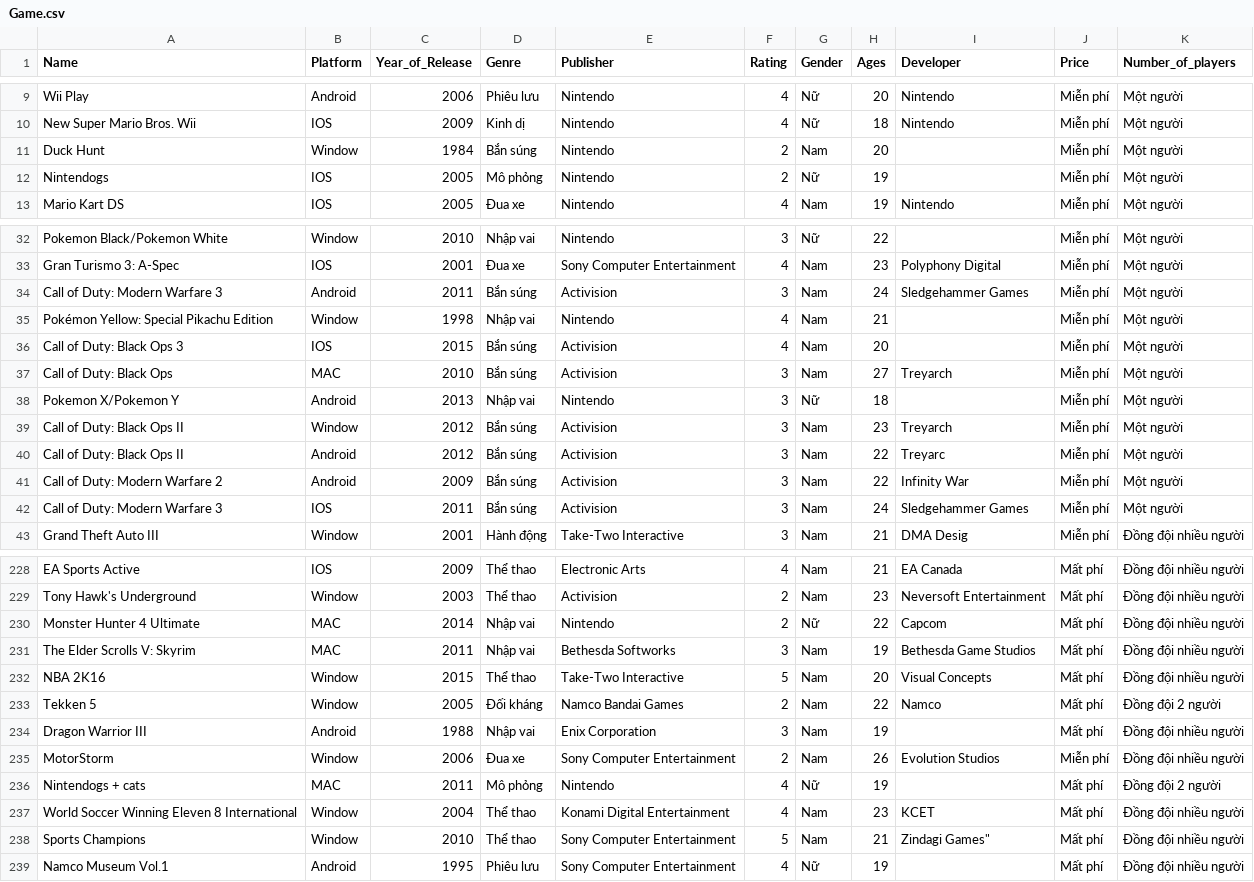
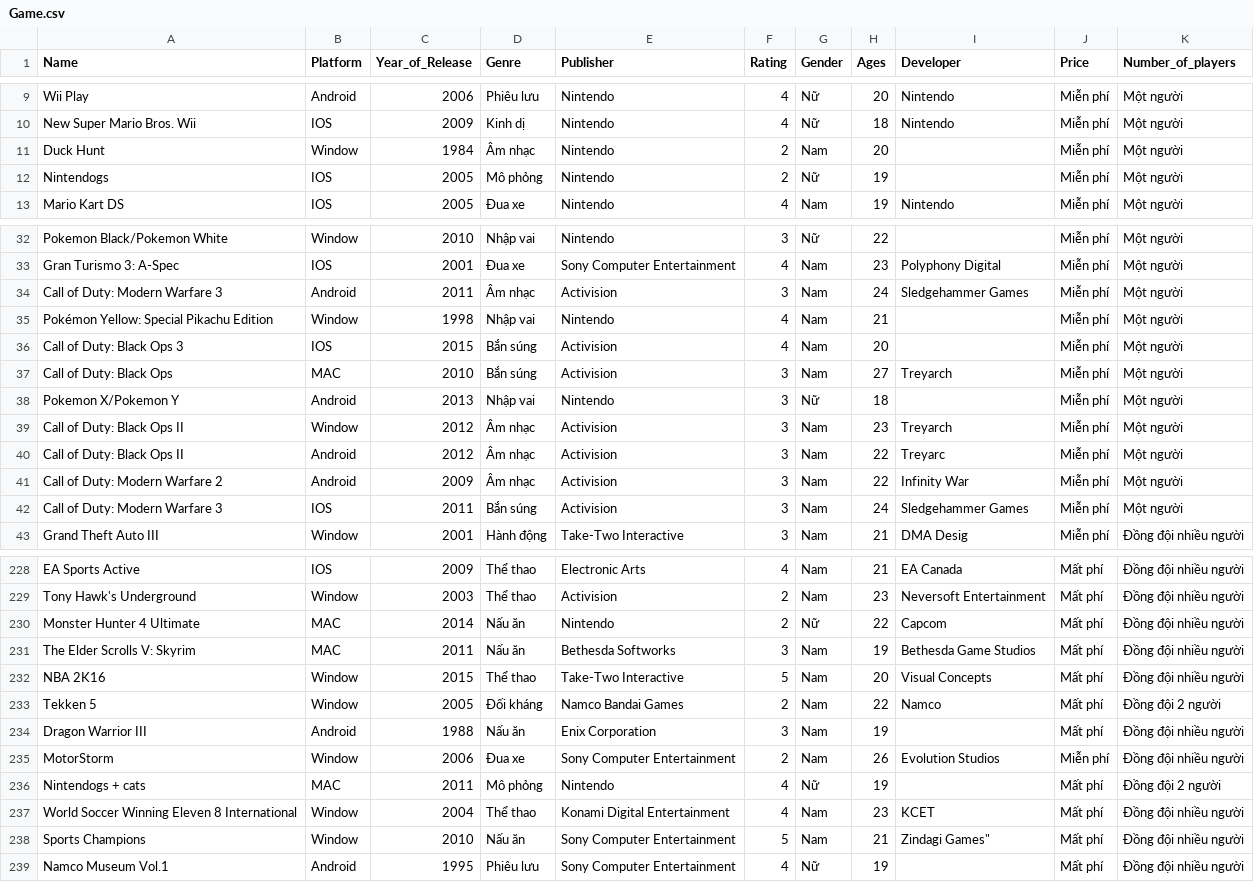
Before and after one commit to tuannt2000/IT4652_V2, a CSV file: Game.csv, drawn as a sheet; only a part is shown, gaps mark what is left out; the diff covers the shown part only.

Commit message:
suggest game

```diff
--- a/Game.csv
+++ b/Game.csv
@@ -10,3 +10,3 @@ Wii Play,Android,2006,Phiêu lưu,Nintendo,4,Nữ,20,Nintendo,Miễn phí,Một
 New Super Mario Bros. Wii,IOS,2009,Kinh dị,Nintendo,4,Nữ,18,Nintendo,Miễn phí,Một người
-Duck Hunt,Window,1984,Bắn súng,Nintendo,2,Nam,20,,Miễn phí,Một người
+Duck Hunt,Window,1984,Âm nhạc,Nintendo,2,Nam,20,,Miễn phí,Một người
 Nintendogs,IOS,2005,Mô phỏng,Nintendo,2,Nữ,19,,Miễn phí,Một người
@@ -33,3 +33,3 @@ Pokemon Black/Pokemon White,Window,2010,Nhập vai,Nintendo,3,Nữ,22,,Miễn ph
 Gran Turismo 3: A-Spec,IOS,2001,Đua xe,Sony Computer Entertainment,4,Nam,23,Polyphony Digital,Miễn phí,Một người
-Call of Duty: Modern Warfare 3,Android,2011,Bắn súng,Activision,3,Nam,24, Sledgehammer Games,Miễn phí,Một người
+Call of Duty: Modern Warfare 3,Android,2011,Âm nhạc,Activision,3,Nam,24, Sledgehammer Games,Miễn phí,Một người
 Pokémon Yellow: Special Pikachu Edition,Window,1998,Nhập vai,Nintendo,4,Nam,21,,Miễn phí,Một người
@@ -38,5 +38,5 @@ Call of Duty: Black Ops,MAC,2010,Bắn súng,Activision,3,Nam,27,Treyarch,Miễn
 Pokemon X/Pokemon Y,Android,2013,Nhập vai,Nintendo,3,Nữ,18,,Miễn phí,Một người
-Call of Duty: Black Ops II,Window,2012,Bắn súng,Activision,3,Nam,23,Treyarch,Miễn phí,Một người
-Call of Duty: Black Ops II,Android,2012,Bắn súng,Activision,3,Nam,22,Treyarc,Miễn phí,Một người
-Call of Duty: Modern Warfare 2,Android,2009,Bắn súng,Activision,3,Nam,22,Infinity War,Miễn phí,Một người
+Call of Duty: Black Ops II,Window,2012,Âm nhạc,Activision,3,Nam,23,Treyarch,Miễn phí,Một người
+Call of Duty: Black Ops II,Android,2012,Âm nhạc,Activision,3,Nam,22,Treyarc,Miễn phí,Một người
+Call of Duty: Modern Warfare 2,Android,2009,Âm nhạc,Activision,3,Nam,22,Infinity War,Miễn phí,Một người
 Call of Duty: Modern Warfare 3,IOS,2011,Bắn súng,Activision,3,Nam,24, Sledgehammer Games,Miễn phí,Một người
@@ -229,7 +229,7 @@ EA Sports Active,IOS,2009,Thể thao,Electronic Arts,4,Nam,21,EA Canada,Mất ph
 Tony Hawk's Underground,Window,2003,Thể thao,Activision,2,Nam,23,Neversoft Entertainment,Mất phí,Đồng đội nhiều người
-Monster Hunter 4 Ultimate,MAC,2014,Nhập vai,Nintendo,2,Nữ,22,Capcom,Mất phí,Đồng đội nhiều người
-The Elder Scrolls V: Skyrim,MAC,2011,Nhập vai,Bethesda Softworks,3,Nam,19,Bethesda Game Studios,Mất phí,Đồng đội nhiều người
+Monster Hunter 4 Ultimate,MAC,2014,Nấu ăn,Nintendo,2,Nữ,22,Capcom,Mất phí,Đồng đội nhiều người
+The Elder Scrolls V: Skyrim,MAC,2011,Nấu ăn,Bethesda Softworks,3,Nam,19,Bethesda Game Studios,Mất phí,Đồng đội nhiều người
 NBA 2K16,Window,2015,Thể thao,Take-Two Interactive,5,Nam,20,Visual Concepts,Mất phí,Đồng đội nhiều người
 Tekken 5,Window,2005,Đối kháng,Namco Bandai Games,2,Nam,22,Namco,Mất phí,Đồng đội 2 người
-Dragon Warrior III,Android,1988,Nhập vai,Enix Corporation,3,Nam,19,,Mất phí,Đồng đội nhiều người
+Dragon Warrior III,Android,1988,Nấu ăn,Enix Corporation,3,Nam,19,,Mất phí,Đồng đội nhiều người
 MotorStorm,Window,2006,Đua xe,Sony Computer Entertainment,2,Nam,26,Evolution Studios,Miễn phí,Đồng đội nhiều người
@@ -237,3 +237,3 @@ Nintendogs + cats,MAC,2011,Mô phỏng,Nintendo,4,Nữ,19,,Mất phí,Đồng đ
 World Soccer Winning Eleven 8 International,Window,2004,Thể thao,Konami Digital Entertainment,4,Nam,23,KCET,Mất phí,Đồng đội nhiều người
-Sports Champions,Window,2010,Thể thao,Sony Computer Entertainment,5,Nam,21, Zindagi Games",Mất phí,Đồng đội nhiều người
+Sports Champions,Window,2010,Nấu ăn,Sony Computer Entertainment,5,Nam,21, Zindagi Games",Mất phí,Đồng đội nhiều người
 Namco Museum Vol.1,Android,1995,Phiêu lưu,Sony Computer Entertainment,4,Nữ,19,,Mất phí,Đồng đội nhiều người
```
Also changed, not shown: 10 edited cells elsewhere in this file, 2 other files.
